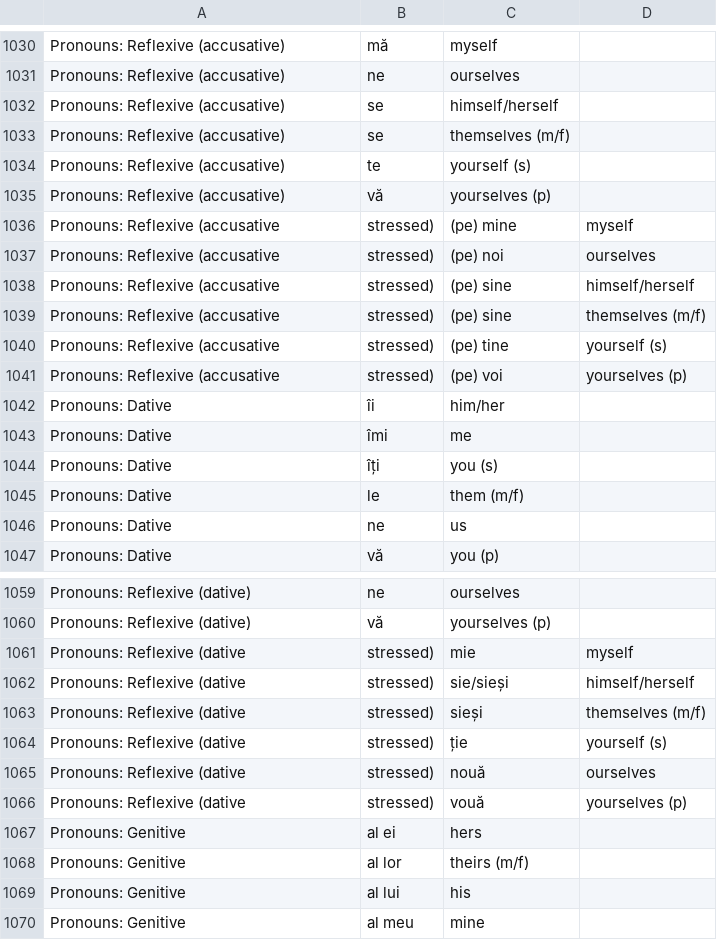
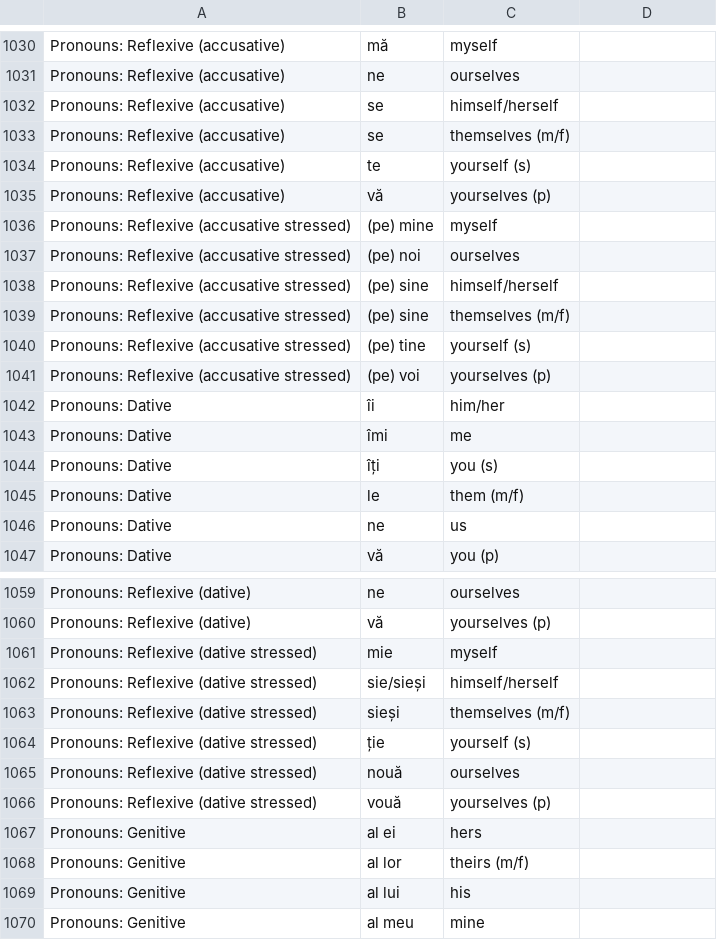
Before and after one commit to jamesinsheffield/1000Words, a CSV file: words.csv, drawn as a sheet; only a part is shown, gaps mark what is left out; removed rows and columns are numbered as before the commit, all else as after; the diff names each change by its address in the sheet, - before the commit and + after, or states it on an @@ line.

Commit message:
fix error

```diff
--- a/words.csv
+++ b/words.csv
-row 1036: Pronouns: Reflexive (accusative | stressed) | (pe) mine | myself
-row 1037: Pronouns: Reflexive (accusative | stressed) | (pe) noi | ourselves
-row 1038: Pronouns: Reflexive (accusative | stressed) | (pe) sine | himself/herself
-row 1039: Pronouns: Reflexive (accusative | stressed) | (pe) sine | themselves (m/f)
-row 1040: Pronouns: Reflexive (accusative | stressed) | (pe) tine | yourself (s)
-row 1041: Pronouns: Reflexive (accusative | stressed) | (pe) voi | yourselves (p)
+row 1036: Pronouns: Reflexive (accusative stressed) | (pe) mine | myself
+row 1037: Pronouns: Reflexive (accusative stressed) | (pe) noi | ourselves
+row 1038: Pronouns: Reflexive (accusative stressed) | (pe) sine | himself/herself
+row 1039: Pronouns: Reflexive (accusative stressed) | (pe) sine | themselves (m/f)
+row 1040: Pronouns: Reflexive (accusative stressed) | (pe) tine | yourself (s)
+row 1041: Pronouns: Reflexive (accusative stressed) | (pe) voi | yourselves (p)
-row 1061: Pronouns: Reflexive (dative | stressed) | mie | myself
-row 1062: Pronouns: Reflexive (dative | stressed) | sie/sieși | himself/herself
-row 1063: Pronouns: Reflexive (dative | stressed) | sieși | themselves (m/f)
-row 1064: Pronouns: Reflexive (dative | stressed) | ție | yourself (s)
-row 1065: Pronouns: Reflexive (dative | stressed) | nouă | ourselves
-row 1066: Pronouns: Reflexive (dative | stressed) | vouă | yourselves (p)
+row 1061: Pronouns: Reflexive (dative stressed) | mie | myself
+row 1062: Pronouns: Reflexive (dative stressed) | sie/sieși | himself/herself
+row 1063: Pronouns: Reflexive (dative stressed) | sieși | themselves (m/f)
+row 1064: Pronouns: Reflexive (dative stressed) | ție | yourself (s)
+row 1065: Pronouns: Reflexive (dative stressed) | nouă | ourselves
+row 1066: Pronouns: Reflexive (dative stressed) | vouă | yourselves (p)
```
